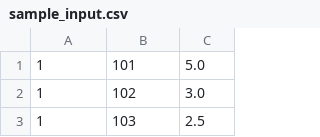
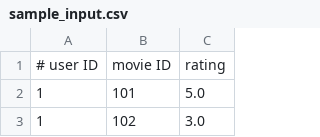
Before and after one commit to lorenmh/coen281, a CSV file: sample_input.csv, drawn as a sheet; only a part is shown; the shorter side is filled out with more unchanged rows; the diff names each change by its address in the sheet, - before the commit and + after, or states it on an @@ line.

Commit message:
need to add the user-similarity method

```diff
--- a/sample_input.csv
+++ b/sample_input.csv
+row 1: # user ID | movie ID | rating
```
Also changed, not shown: 1 other file.
